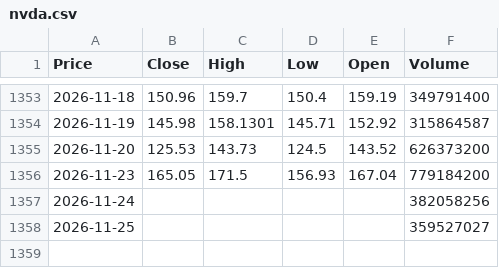
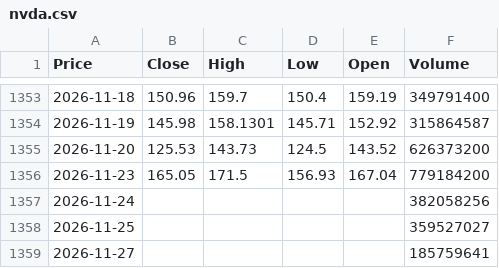
Before and after one commit to TineyKode/stock-ai, a CSV file: data/us/nvda.csv, drawn as a sheet; only a part is shown, gaps mark what is left out; the diff names each change by its address in the sheet, - before the commit and + after, or states it on an @@ line.

```diff
--- a/data/us/nvda.csv
+++ b/data/us/nvda.csv
+row 1359: 2026-11-27 |  |  |  |  | 185759641
```
Also changed, not shown: data/us/aapl.csv, data/us/amd.csv, 27 other files.
